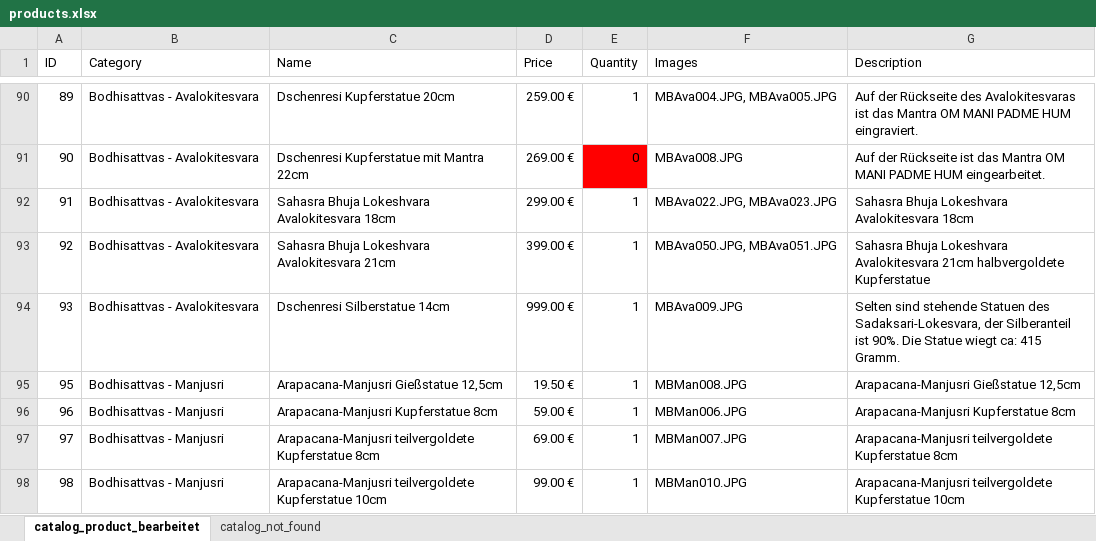
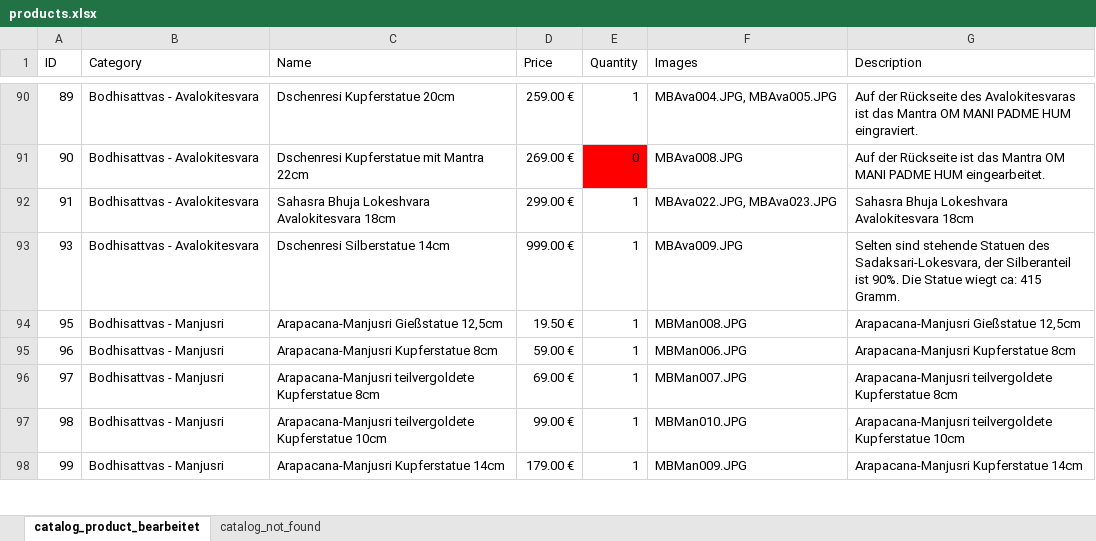
Before and after one commit to jnes92/react-cintamani, an Excel workbook: data/products.xlsx, sheet catalog_product_bearbeitet, drawn as a sheet; only a part is shown, gaps mark what is left out; the shorter side is filled out with more unchanged rows; values as stored, in another font and other column widths than the file's, no borders; the diff names each change by its address in the sheet, - before the commit and + after, or states it on an @@ line.

Commit message:
Avaloki als Sahasrabhuja raus

```diff
--- a/data/products.xlsx (sheet catalog_product_bearbeitet)
+++ b/data/products.xlsx (sheet catalog_product_bearbeitet)
-row 93: 92 | Bodhisattvas - Avalokitesvara | Sahasra Bhuja Lokeshvara Avalokitesvara 21cm | 399.00 € | 1 | MBAva050.JPG, MBAva051.JPG | Sahasra Bhuja Lokeshvara Avalokitesvara 21cm halbvergoldete Kupferstatue
```
